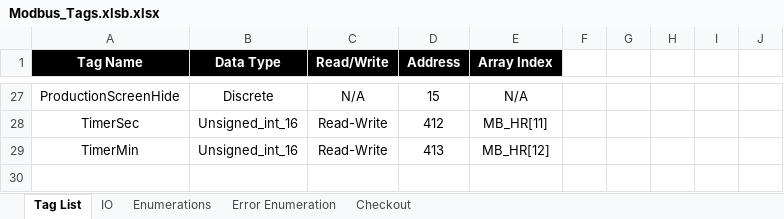
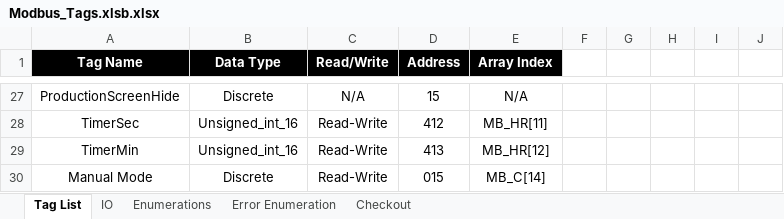
Before and after one commit to jkeller11/Alchemy, an Excel workbook: Modbus_Tags.xlsb.xlsx, sheet Tag List, drawn as a sheet; only a part is shown, gaps mark what is left out; values as stored, in another font and other column widths than the file's, no borders; the diff names each change by its address in the sheet, - before the commit and + after, or states it on an @@ line.

```diff
--- a/Modbus_Tags.xlsb.xlsx (sheet Tag List)
+++ b/Modbus_Tags.xlsb.xlsx (sheet Tag List)
+row 30: Manual Mode | Discrete | Read-Write | 015 | MB_C[14]
```
Also changed, not shown: 3 other files.
